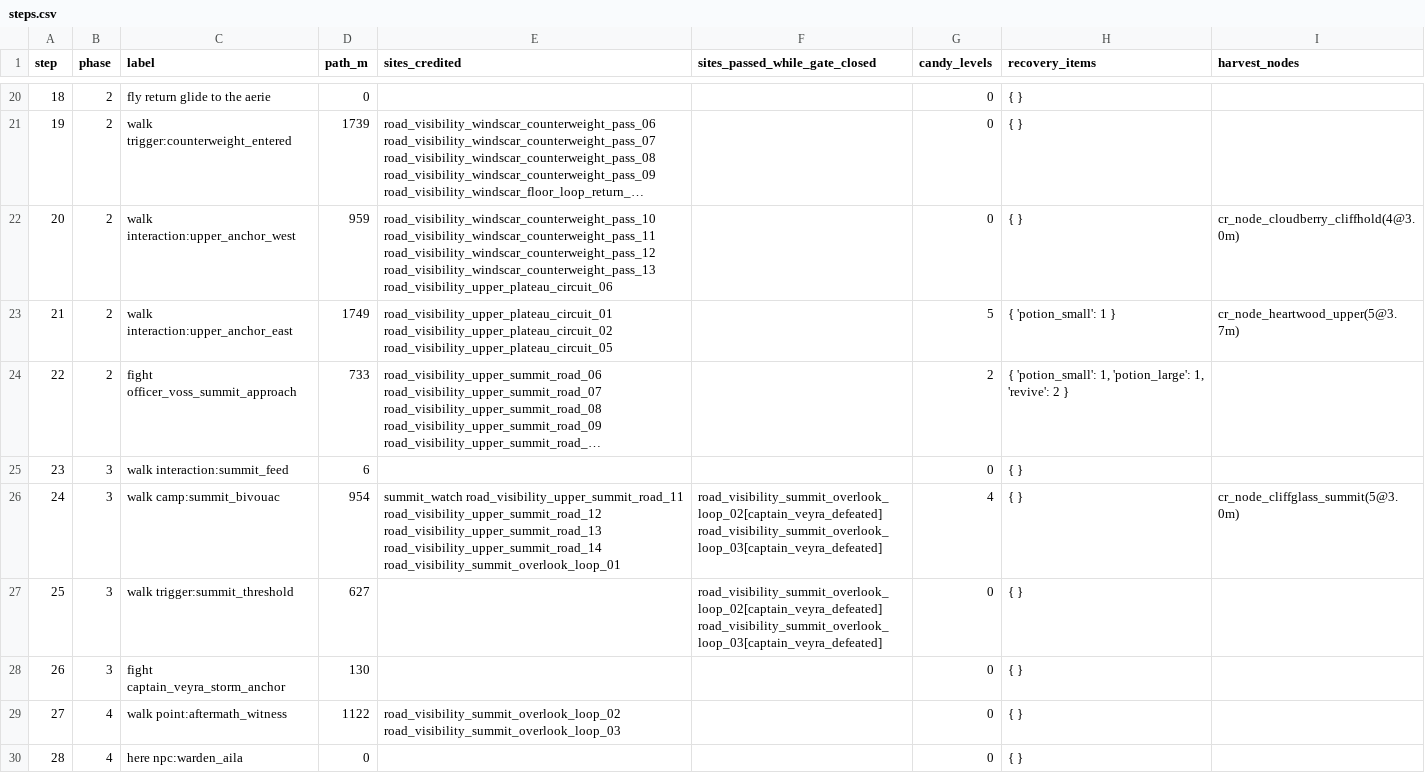
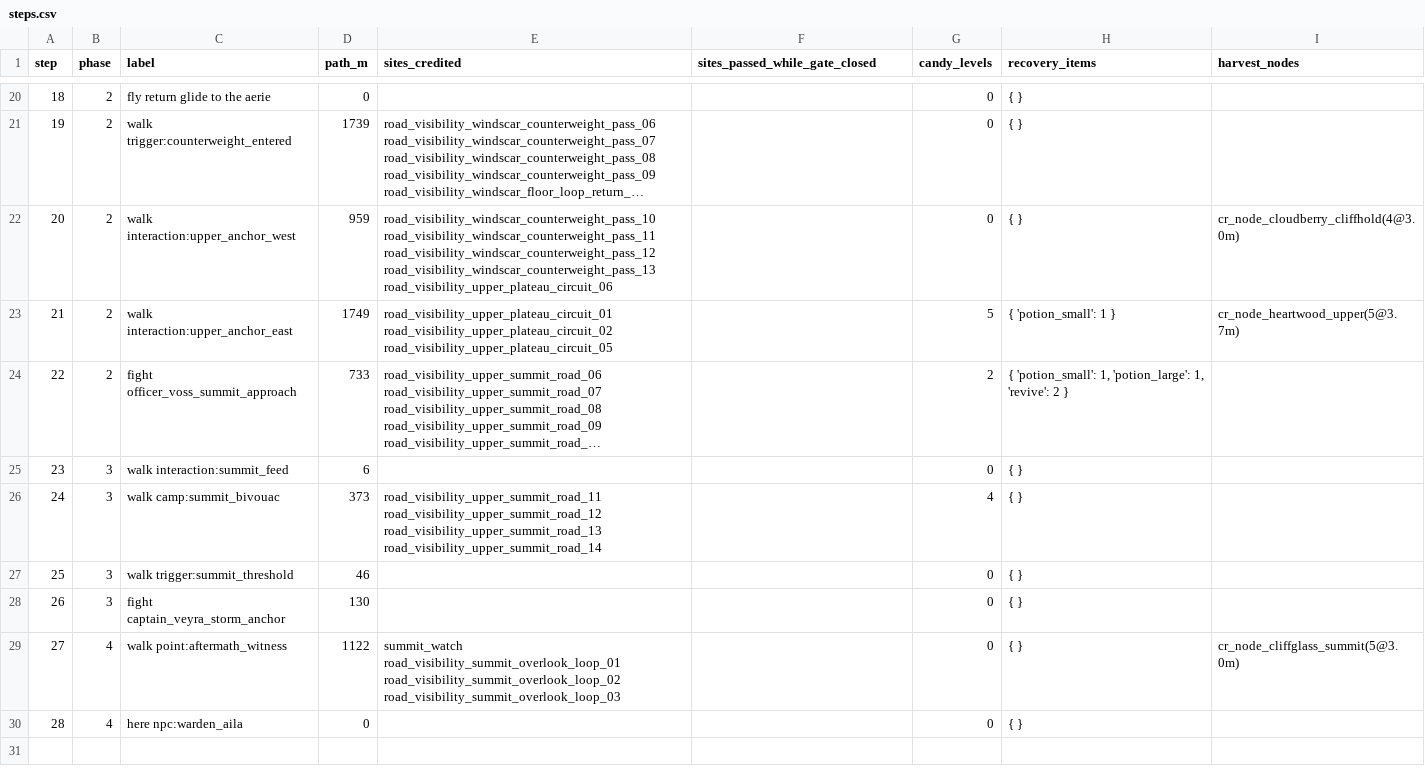
Before and after one commit to MJohnsonWellabe/Tetherbound, a CSV file: ralph/reports/CLOUDREACH-LANE/f07-route-ledger/steps.csv, drawn as a sheet; only a part is shown, gaps mark what is left out; long unchanged cells end in ….

```diff
--- a/ralph/reports/CLOUDREACH-LANE/f07-route-ledger/steps.csv
+++ b/ralph/reports/CLOUDREACH-LANE/f07-route-ledger/steps.csv
@@ -25,6 +25,6 @@ step,phase,label,path_m,sites_credited,sites_passed_while_gate_closed,candy_leve
 23,3,"walk interaction:summit_feed",6,"","",0,"{  }",""
-24,3,"walk camp:summit_bivouac",954,"summit_watch road_visibility_upper_summit_road_11 road_visibility_upper_summit_road_12 road_visibility_upper_summit_road_13 road_visibility_upper_summit_road_14 road_visibility_summit_overlook_loop_01","road_visibility_summit_overlook_loop_02[captain_veyra_defeated] road_visibility_summit_overlook_loop_03[captain_veyra_defeated]",4,"{  }","cr_node_cliffglass_summit(5@3.0m)"
-25,3,"walk trigger:summit_threshold",627,"","road_visibility_summit_overlook_loop_02[captain_veyra_defeated] road_visibility_summit_overlook_loop_03[captain_veyra_defeated]",0,"{  }",""
+24,3,"walk camp:summit_bivouac",373,"road_visibility_upper_summit_road_11 road_visibility_upper_summit_road_12 road_visibility_upper_summit_road_13 road_visibility_upper_summit_road_14","",4,"{  }",""
+25,3,"walk trigger:summit_threshold",46,"","",0,"{  }",""
 26,3,"fight captain_veyra_storm_anchor",130,"","",0,"{  }",""
-27,4,"walk point:aftermath_witness",1122,"road_visibility_summit_overlook_loop_02 road_visibility_summit_overlook_loop_03","",0,"{  }",""
+27,4,"walk point:aftermath_witness",1122,"summit_watch road_visibility_summit_overlook_loop_01 road_visibility_summit_overlook_loop_02 road_visibility_summit_overlook_loop_03","",0,"{  }","cr_node_cliffglass_summit(5@3.0m)"
 28,4,"here npc:warden_aila",0,"","",0,"{  }",""
```
Also changed, not shown: ralph/reports/CLOUDREACH-LANE/f07-route-ledger/controls.csv, ralph/reports/CLOUDREACH-LANE/f07-route-ledger/phases.csv, 15 other files.
